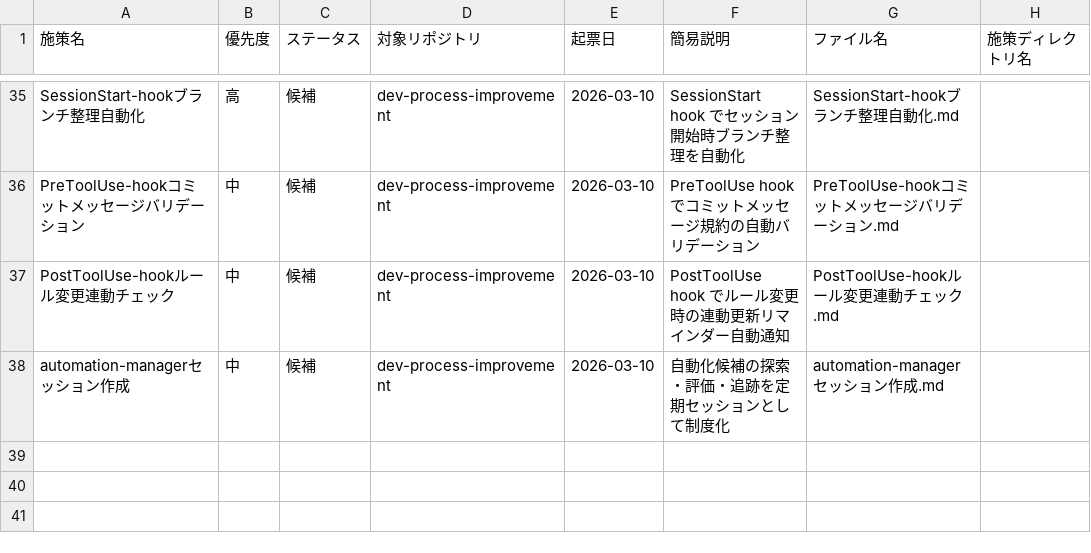
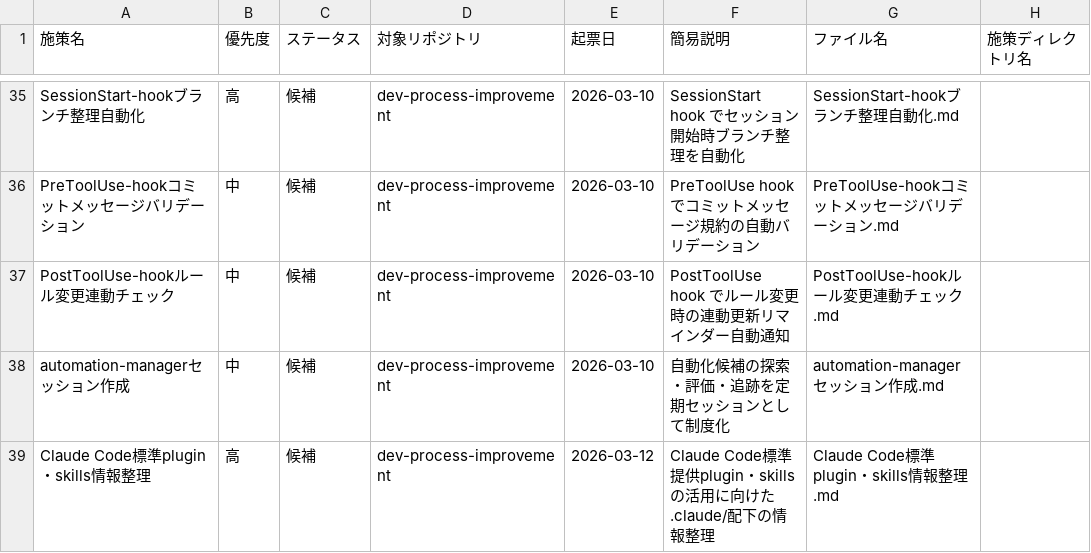
Before and after one commit to ryo12-n/dev-process-improvement, a CSV file: backlog/backlog.csv, drawn as a sheet; only a part is shown, gaps mark what is left out; the diff names each change by its address in the sheet, - before the commit and + after, or states it on an @@ line.

```diff
--- a/backlog/backlog.csv
+++ b/backlog/backlog.csv
+row 39: Claude Code標準plugin・skills情報整理 | 高 | 候補 | dev-process-improvement | 2026-03-12 | Claude Code標準提供plugin・skillsの活用に向けた.claude/配下の情報整理 | Claude Code標準plugin・skills情報整理.md
```
Also changed, not shown: 1 other file.
